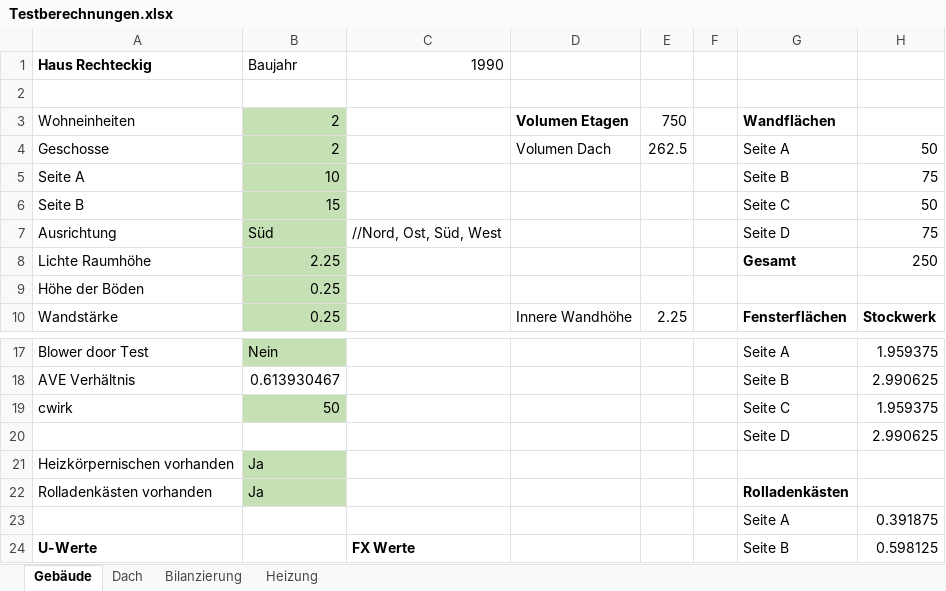
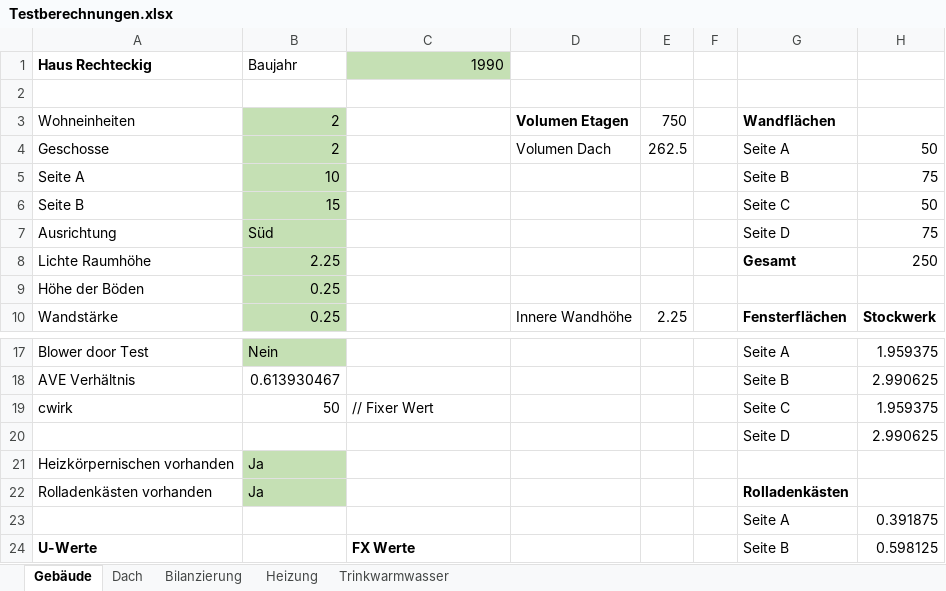
Before and after one commit to mahype/Immoticket24-enon, an Excel workbook: din18599/Testberechnungen.xlsx, sheet Gebäude, drawn as a sheet; only a part is shown, gaps mark what is left out; values as stored, in another font and other column widths than the file's, no borders; the diff names each change by its address in the sheet, - before the commit and + after, or states it on an @@ line.

```diff
--- a/din18599/Testberechnungen.xlsx (sheet Gebäude)
+++ b/din18599/Testberechnungen.xlsx (sheet Gebäude)
+sheet tab: Trinkwarmwasser
-C1 fill: none
+C1 fill: #C5E0B4
-C7: //Nord, Ost, Süd, West
+C7: (empty)
-B19 fill: #C5E0B4
+B19 fill: none
-C19: (empty)
+C19: // Fixer Wert
```
Also changed, not shown: 8 other files.
